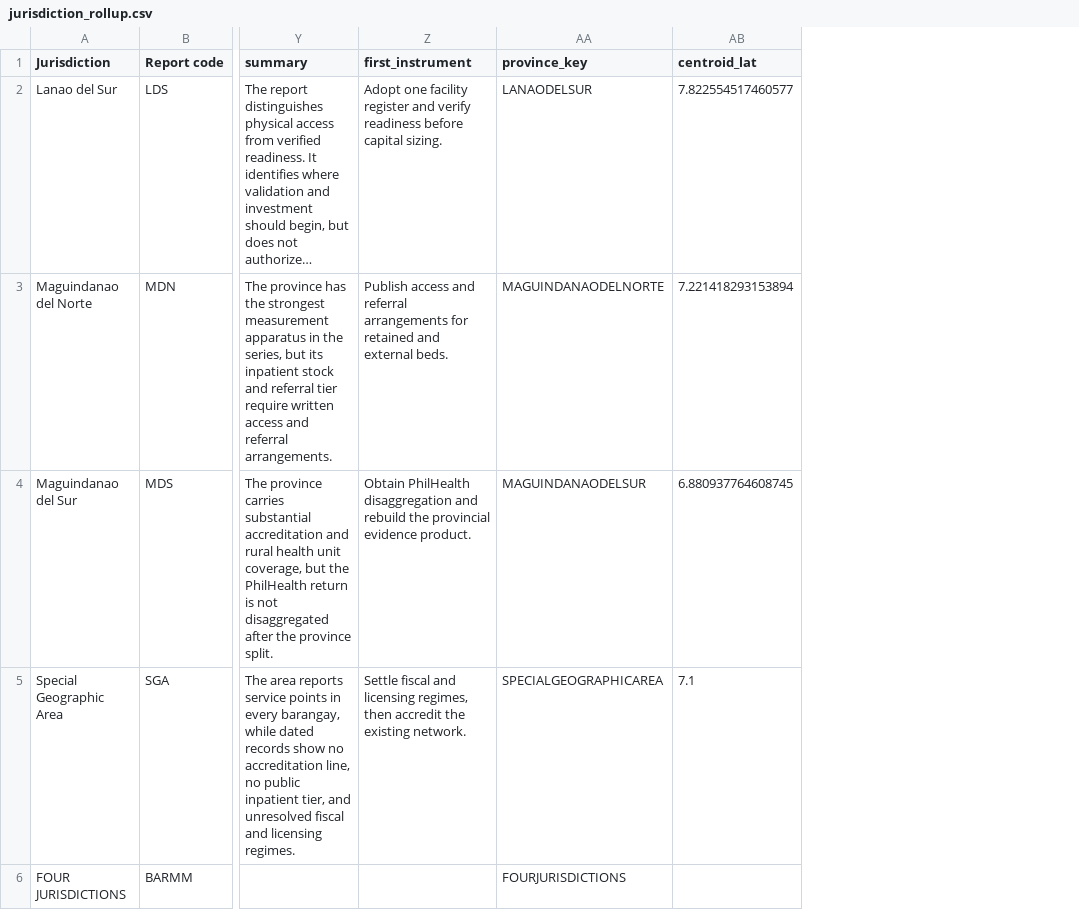
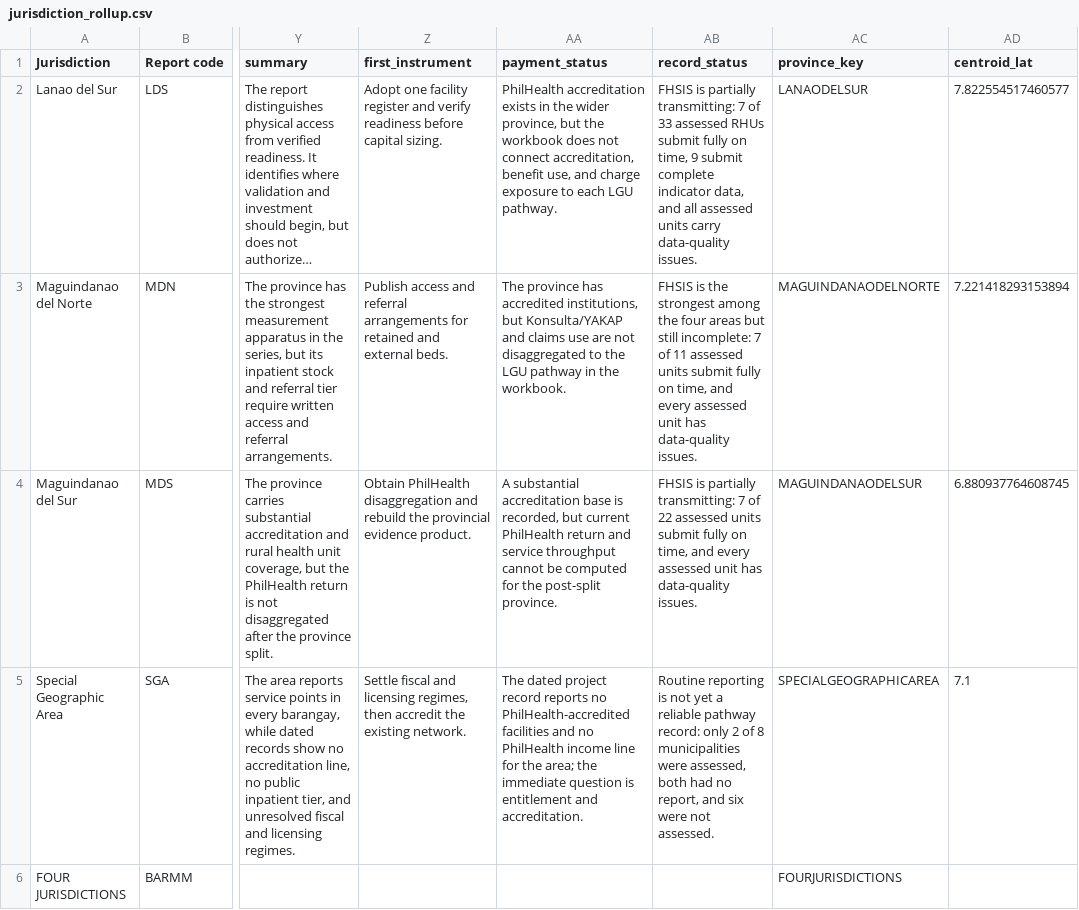
Before and after one commit to blakeulap-code/barmm-diagnostic-atlas, a CSV file: barmm_ebdm_pipeline/data/output/diagnostic_platform/jurisdiction_rollup.csv, drawn as a sheet; only a part is shown, gaps mark what is left out; long unchanged cells end in …; the diff names each change by its address in the sheet, - before the commit and + after, or states it on an @@ line.

Commit message:
Add patient pathway model to diagnostic atlas

```diff
--- a/barmm_ebdm_pipeline/data/output/diagnostic_platform/jurisdiction_rollup.csv
+++ b/barmm_ebdm_pipeline/data/output/diagnostic_platform/jurisdiction_rollup.csv
+column AA (payment_status), rows 2-5: PhilHealth accreditation exists in the wider province, but the workbook does not connect accreditation, benefit use, and charge exposure to each LGU pathway. | The province has accredited institutions, but Konsulta/YAKAP and claims use are not disaggregated to the LGU pathway in the workbook. | A substantial accreditation base is recorded, but current PhilHealth return and service throughput cannot be computed for the post-split province. | The dated project record reports no PhilHealth-accredited facilities and no PhilHealth income line for the area; the immediate question is entitlement and accreditation.
+column AB (record_status), rows 2-5: FHSIS is partially transmitting: 7 of 33 assessed RHUs submit fully on time, 9 submit complete indicator data, and all assessed units carry data-quality issues. | FHSIS is the strongest among the four areas but still incomplete: 7 of 11 assessed units submit fully on time, and every assessed unit has data-quality issues. | FHSIS is partially transmitting: 7 of 22 assessed units submit fully on time, and every assessed unit has data-quality issues. | Routine reporting is not yet a reliable pathway record: only 2 of 8 municipalities were assessed, both had no report, and six were not assessed.
```
Also changed, not shown: 6 other files.
